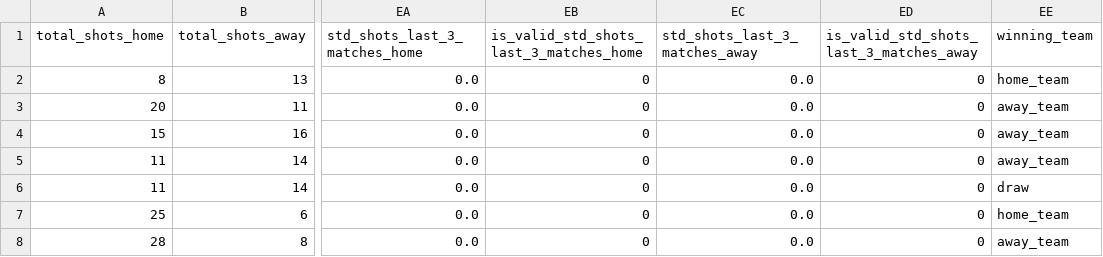
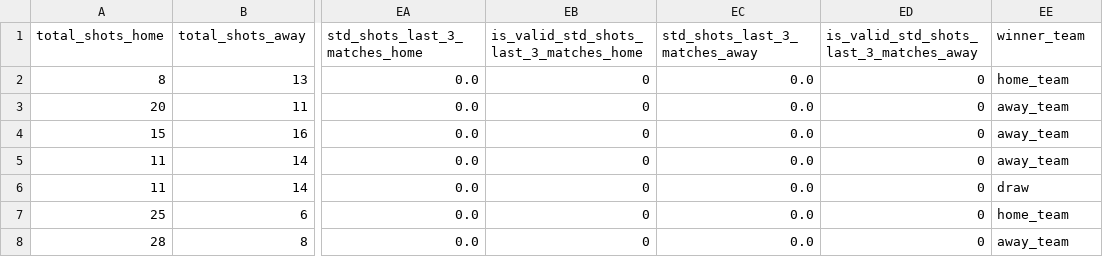
Before and after one commit to Jaime-Linares/DataAnalysis-FootySage, a CSV file: data/processed/1. Bundesliga(2015_2016_male)_processed.csv, drawn as a sheet; only a part is shown, gaps mark what is left out; the diff names each change by its address in the sheet, - before the commit and + after, or states it on an @@ line.

Commit message:
[refactor] rename target variable

```diff
--- a/data/processed/1. Bundesliga(2015_2016_male)_processed.csv
+++ b/data/processed/1. Bundesliga(2015_2016_male)_processed.csv
-EE1: winning_team
+EE1: winner_team
```
Also changed, not shown: data/processed/FA Women's Super League(2018_2019_female)_processed.csv, data/processed/FA Women's Super League(2019_2020_female)_processed.csv, 6 other files.
